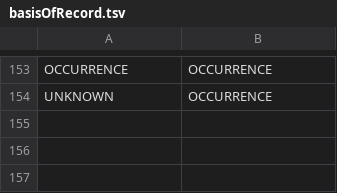
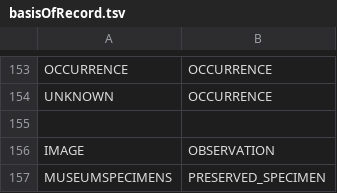
Before and after one commit to nbnuk/pipelines, a TSV file: livingatlas/pipelines/src/main/resources/dictionaries/parse/basisOfRecord.tsv, drawn as a sheet; only a part is shown, gaps mark what is left out.

Commit message:
fix: PM-73 - Add Basis of record mappings for MuseumSpecimens and Image https://nbnatlas.atlassian.net/browse/PM-73

```diff
--- a/livingatlas/pipelines/src/main/resources/dictionaries/parse/basisOfRecord.tsv
+++ b/livingatlas/pipelines/src/main/resources/dictionaries/parse/basisOfRecord.tsv
@@ -154 +154,4 @@ OCCURRENCE	OCCURRENCE
 UNKNOWN	OCCURRENCE
+
+IMAGE	OBSERVATION
+MUSEUMSPECIMENS	PRESERVED_SPECIMEN
```
Also changed, not shown: 1 other file.
